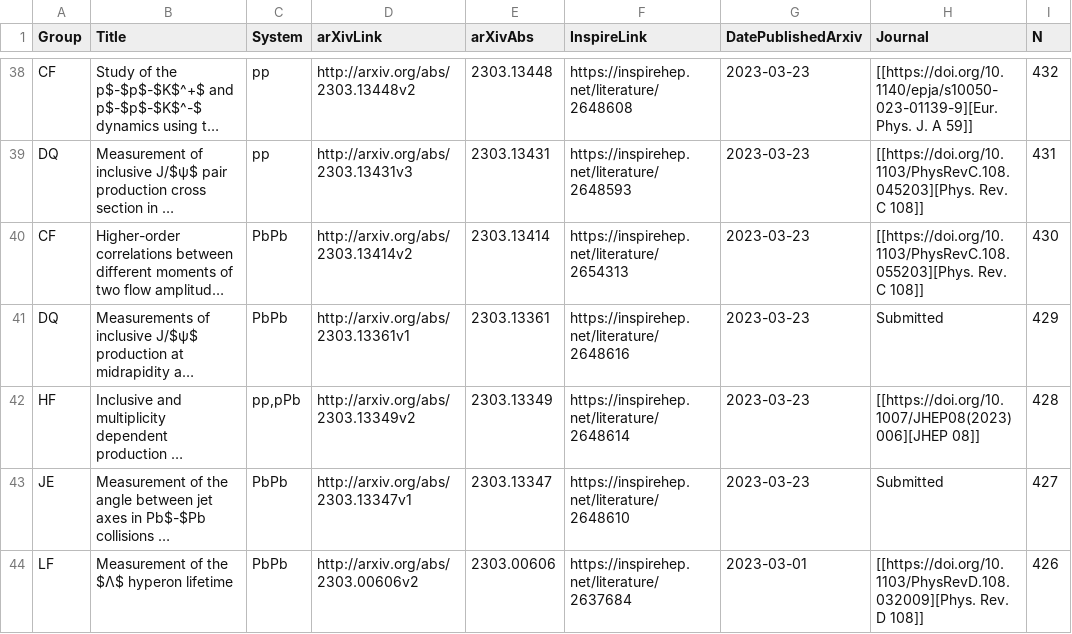
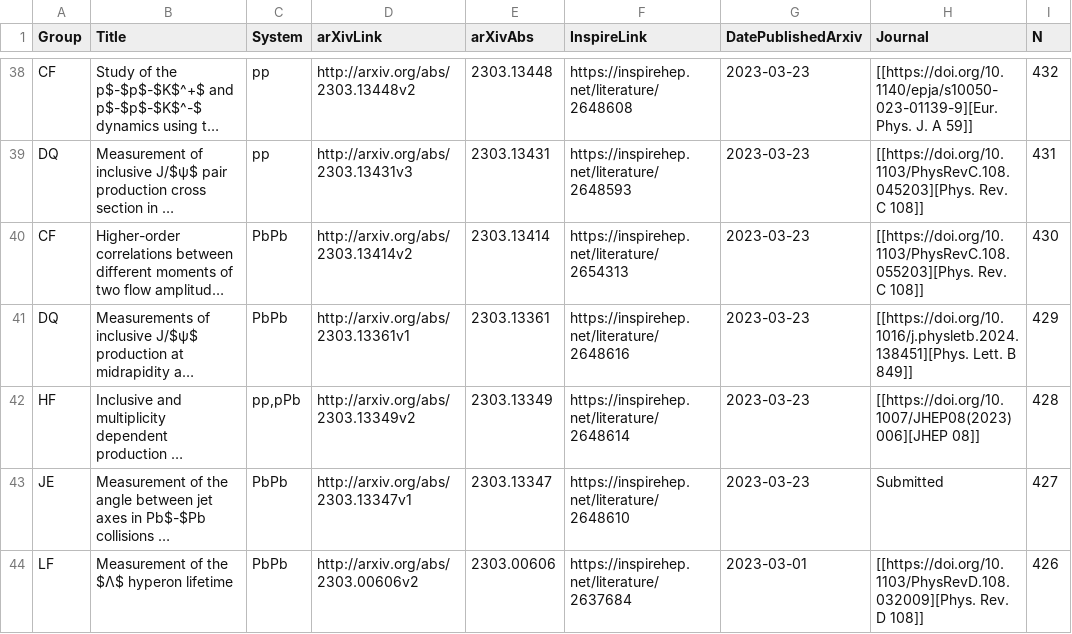
Before and after one commit to matplo/alice_papers, a CSV file: twiki/alice_papers_table.csv, drawn as a sheet; only a part is shown, gaps mark what is left out; long unchanged cells end in …; the diff names each change by its address in the sheet, - before the commit and + after, or states it on an @@ line.

```diff
--- a/twiki/alice_papers_table.csv
+++ b/twiki/alice_papers_table.csv
-H41 (Journal): Submitted
+H41 (Journal): [[https://doi.org/10.1016/j.physletb.2024.138451][Phys. Lett. B 849]]
```
Also changed, not shown: 6 other files.
